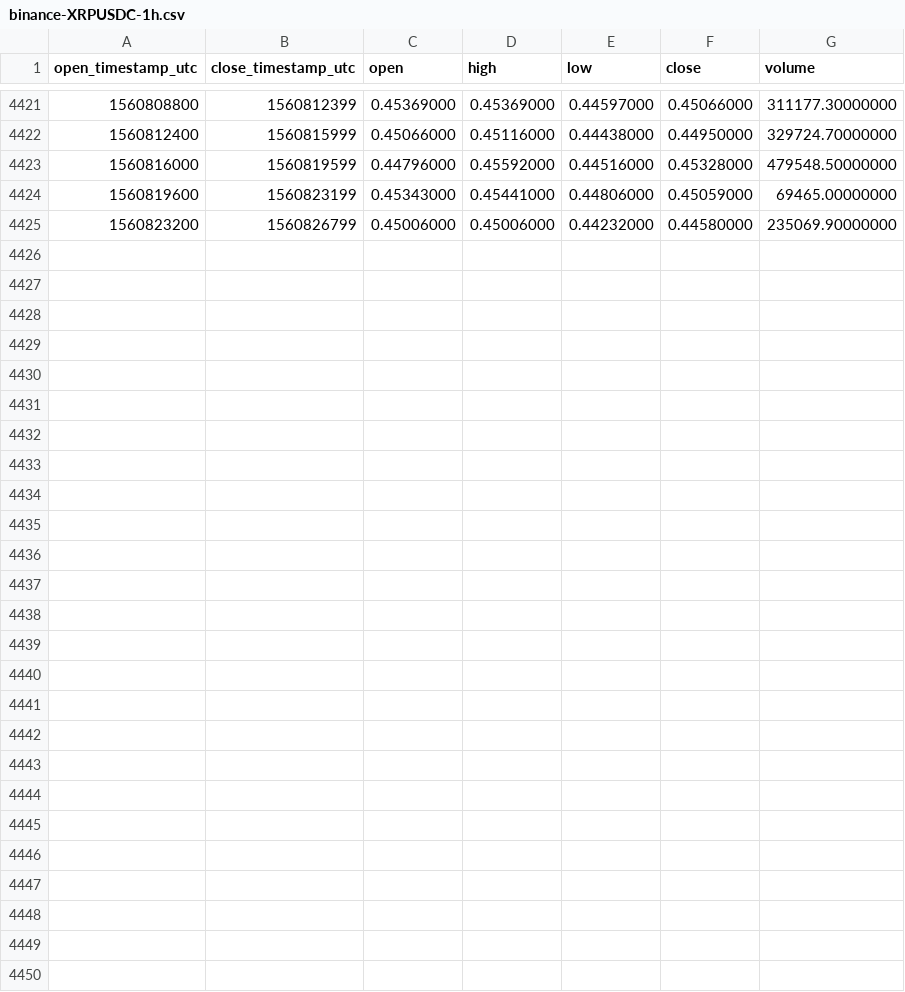
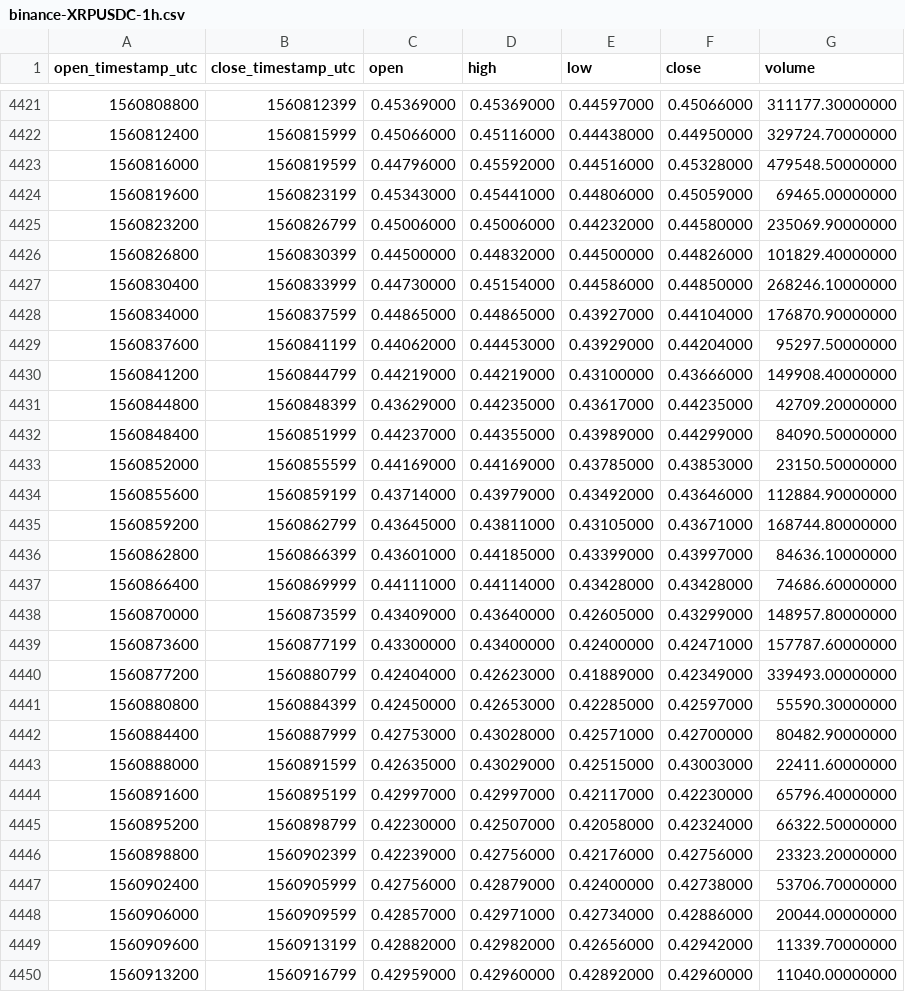
Before and after one commit to cryptobigbro/binance-XRPUSDC, a CSV file: binance-XRPUSDC-1h.csv, drawn as a sheet; only a part is shown, gaps mark what is left out.

Commit message:
Update OHLCV data.

```diff
--- a/binance-XRPUSDC-1h.csv
+++ b/binance-XRPUSDC-1h.csv
@@ -4425 +4425,26 @@ open_timestamp_utc,close_timestamp_utc,open,high,low,close,volume
 1560823200,1560826799,0.45006000,0.45006000,0.44232000,0.44580000,235069.90000000
+1560826800,1560830399,0.44500000,0.44832000,0.44500000,0.44826000,101829.40000000
+1560830400,1560833999,0.44730000,0.45154000,0.44586000,0.44850000,268246.10000000
+1560834000,1560837599,0.44865000,0.44865000,0.43927000,0.44104000,176870.90000000
+1560837600,1560841199,0.44062000,0.44453000,0.43929000,0.44204000,95297.50000000
+1560841200,1560844799,0.44219000,0.44219000,0.43100000,0.43666000,149908.40000000
+1560844800,1560848399,0.43629000,0.44235000,0.43617000,0.44235000,42709.20000000
+1560848400,1560851999,0.44237000,0.44355000,0.43989000,0.44299000,84090.50000000
+1560852000,1560855599,0.44169000,0.44169000,0.43785000,0.43853000,23150.50000000
+1560855600,1560859199,0.43714000,0.43979000,0.43492000,0.43646000,112884.90000000
+1560859200,1560862799,0.43645000,0.43811000,0.43105000,0.43671000,168744.80000000
+1560862800,1560866399,0.43601000,0.44185000,0.43399000,0.43997000,84636.10000000
+1560866400,1560869999,0.44111000,0.44114000,0.43428000,0.43428000,74686.60000000
+1560870000,1560873599,0.43409000,0.43640000,0.42605000,0.43299000,148957.80000000
+1560873600,1560877199,0.43300000,0.43400000,0.42400000,0.42471000,157787.60000000
+1560877200,1560880799,0.42404000,0.42623000,0.41889000,0.42349000,339493.00000000
+1560880800,1560884399,0.42450000,0.42653000,0.42285000,0.42597000,55590.30000000
+1560884400,1560887999,0.42753000,0.43028000,0.42571000,0.42700000,80482.90000000
+1560888000,1560891599,0.42635000,0.43029000,0.42515000,0.43003000,22411.60000000
+1560891600,1560895199,0.42997000,0.42997000,0.42117000,0.42230000,65796.40000000
+1560895200,1560898799,0.42230000,0.42507000,0.42058000,0.42324000,66322.50000000
+1560898800,1560902399,0.42239000,0.42756000,0.42176000,0.42756000,23323.20000000
+1560902400,1560905999,0.42756000,0.42879000,0.42400000,0.42738000,53706.70000000
+1560906000,1560909599,0.42857000,0.42971000,0.42734000,0.42886000,20044.00000000
+1560909600,1560913199,0.42882000,0.42982000,0.42656000,0.42942000,11339.70000000
+1560913200,1560916799,0.42959000,0.42960000,0.42892000,0.42960000,11040.00000000
```
Also changed, not shown: binance-XRPUSDC-1d.csv.
